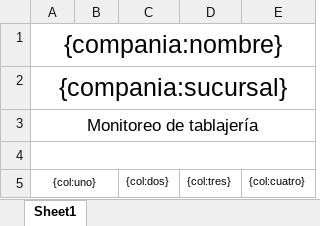
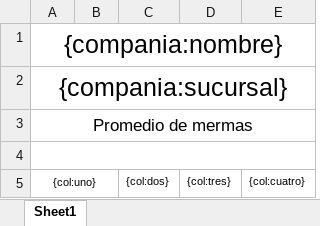
Before and after one commit to jalvarez14/aersa, an Excel workbook: public/application/files/jasper/templates/monitoreotablajeria.xlsx, sheet Sheet1, drawn as a sheet; values as stored, in another font and other column widths than the file's, no borders; the diff names each change by its address in the sheet, - before the commit and + after, or states it on an @@ line.

```diff
--- a/public/application/files/jasper/templates/monitoreotablajeria.xlsx (sheet Sheet1)
+++ b/public/application/files/jasper/templates/monitoreotablajeria.xlsx (sheet Sheet1)
-A3: Monitoreo de tablajería
+A3: Promedio de mermas
```
Also changed, not shown: 2 other files.
